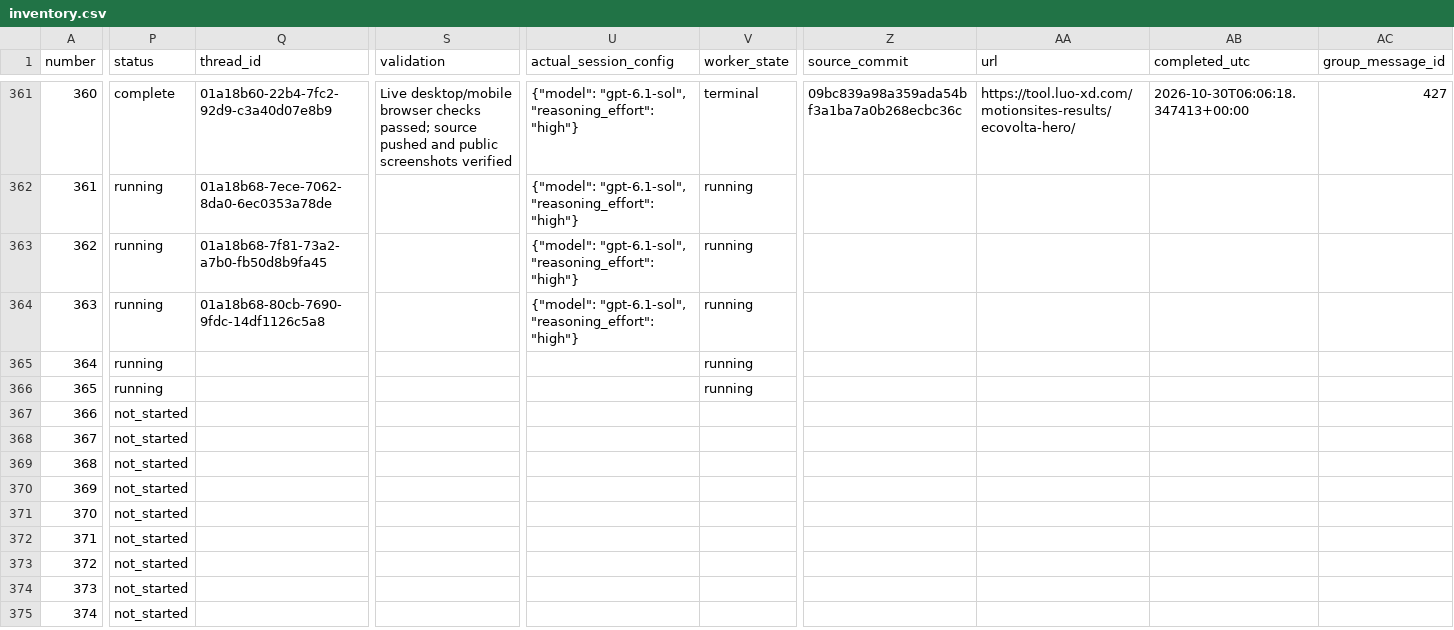
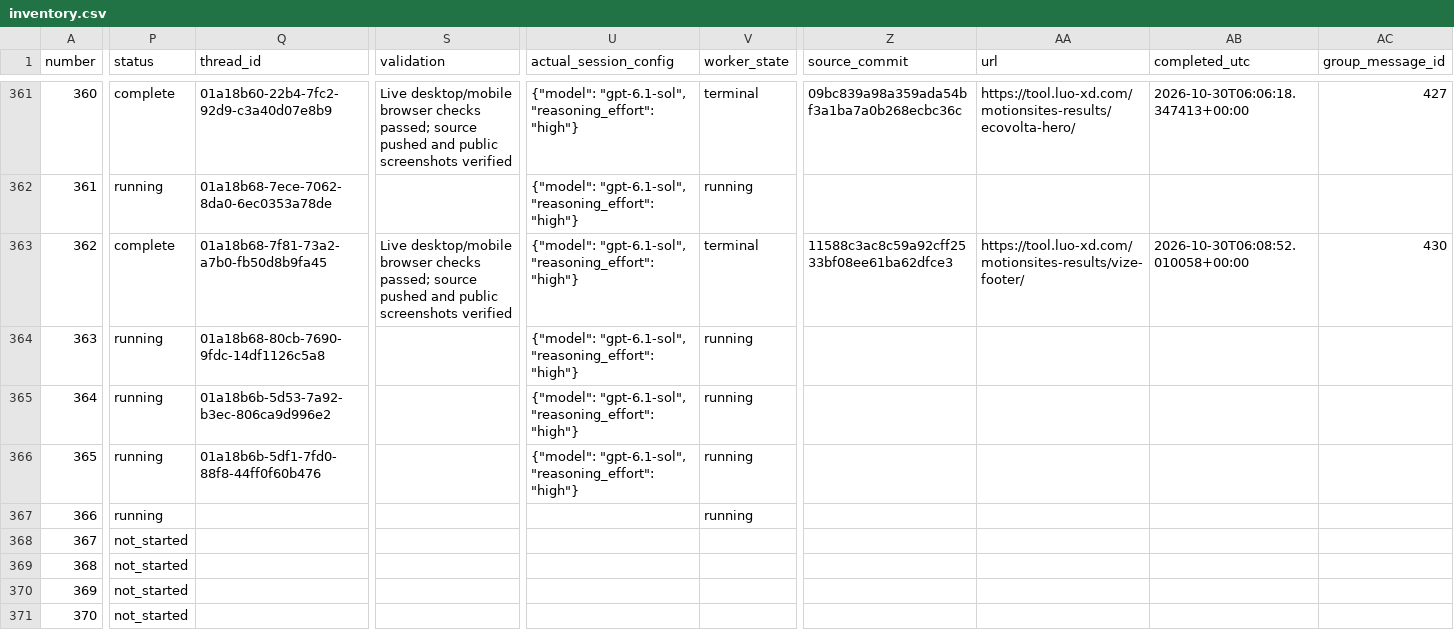
Before and after one commit to radish40/MotionSites, a CSV file: docs/gpt-6.1-sol-high/inventory.csv, drawn as a sheet; only a part is shown, gaps mark what is left out; the shorter side is filled out with more unchanged rows; the diff covers the shown part only; the diff names each change by its address in the sheet, - before the commit and + after, or states it on an @@ line.

```diff
--- a/docs/gpt-6.1-sol-high/inventory.csv
+++ b/docs/gpt-6.1-sol-high/inventory.csv
-P363 (status): running
+P363 (status): complete
-S363 (validation): (empty)
+S363 (validation): Live desktop/mobile browser checks passed; source pushed and public screenshots verified
-V363 (worker_state): running
+V363 (worker_state): terminal
-Z363 (source_commit): (empty)
+Z363 (source_commit): 11588c3ac8c59a92cff2533bf08ee61ba62dfce3
-AA363 (url): (empty)
+AA363 (url): https://tool.luo-xd.com/motionsites-results/vize-footer/
-AB363 (completed_utc): (empty)
+AB363 (completed_utc): 2026-10-30T06:08:52.010058+00:00
-AC363 (group_message_id): (empty)
+AC363 (group_message_id): 430
-Q365 (thread_id): (empty)
+Q365 (thread_id): 01a18b6b-5d53-7a92-b3ec-806ca9d996e2
-U365:U366 (actual_session_config): (empty)
+U365:U366 (actual_session_config): {"model": "gpt-6.1-sol", "reasoning_effort": "high"}
-Q366 (thread_id): (empty)
+Q366 (thread_id): 01a18b6b-5df1-7fd0-88f8-44ff0f60b476
-P367 (status): not_started
+P367 (status): running
-V367 (worker_state): (empty)
+V367 (worker_state): running
```
Also changed, not shown: 4 edited cells elsewhere in this file, 4 other files.
